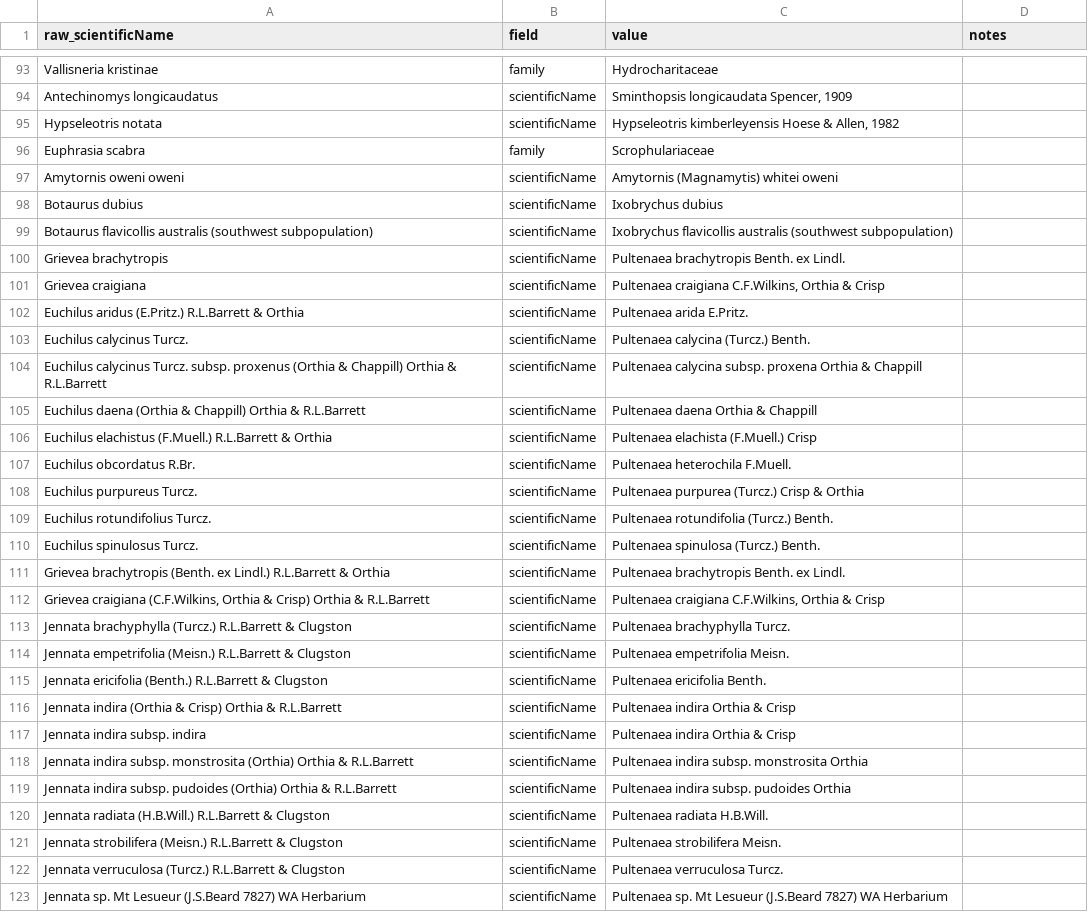
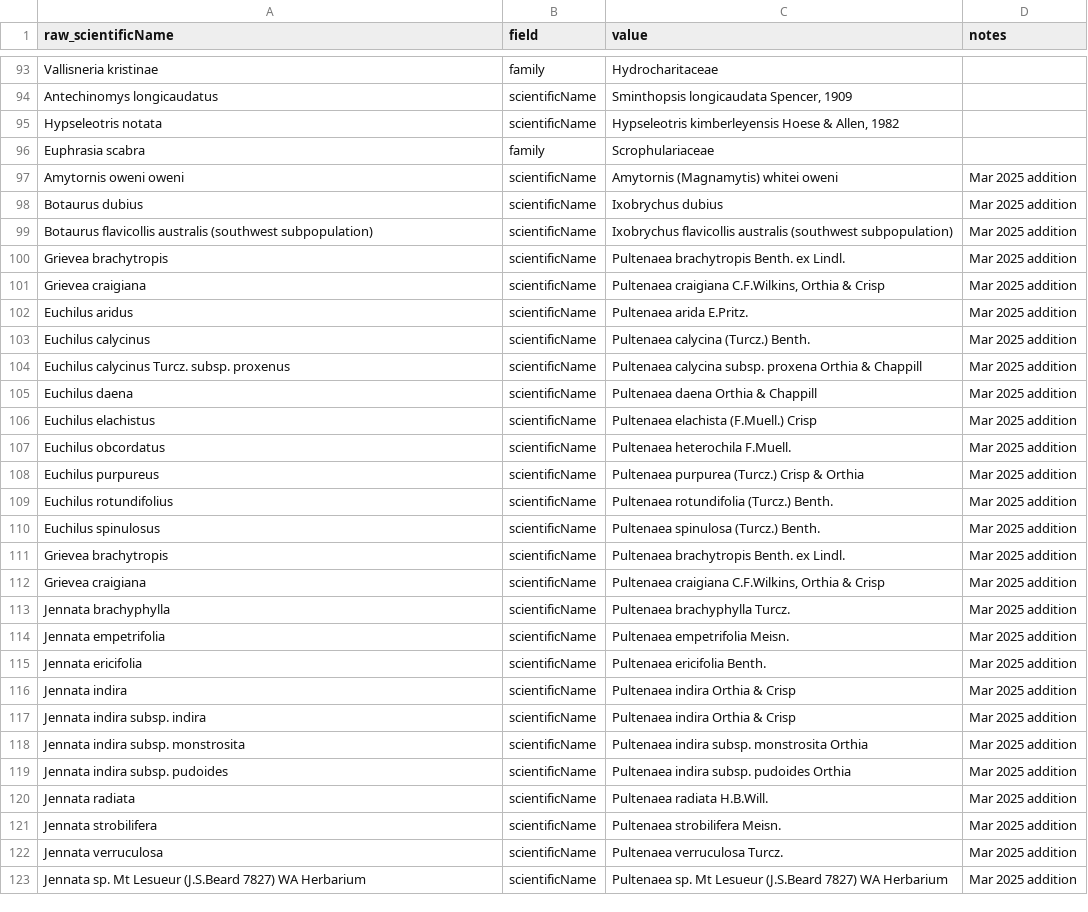
Before and after one commit to AtlasOfLivingAustralia/authoritative-lists, a CSV file: automated-processes/updateConservationSensitive/Changes/WA-Conservation-Changes.csv, drawn as a sheet; only a part is shown, gaps mark what is left out; the diff covers the shown part only.

```diff
--- a/automated-processes/updateConservationSensitive/Changes/WA-Conservation-Changes.csv
+++ b/automated-processes/updateConservationSensitive/Changes/WA-Conservation-Changes.csv
@@ -96,28 +96,28 @@ Hypseleotris notata,scientificName,"Hypseleotris kimberleyensis Hoese & Allen, 1
 Euphrasia scabra,family,Scrophulariaceae,
-Amytornis oweni oweni,scientificName,Amytornis (Magnamytis) whitei oweni,
-Botaurus dubius,scientificName,Ixobrychus dubius,
-Botaurus flavicollis australis (southwest subpopulation),scientificName,Ixobrychus flavicollis australis (southwest subpopulation),
-Grievea brachytropis,scientificName,Pultenaea brachytropis Benth. ex Lindl.,
-Grievea craigiana,scientificName,"Pultenaea craigiana C.F.Wilkins, Orthia & Crisp",
-Euchilus aridus (E.Pritz.) R.L.Barrett & Orthia,scientificName,Pultenaea arida E.Pritz.,
-Euchilus calycinus Turcz.,scientificName,Pultenaea calycina (Turcz.) Benth.,
-Euchilus calycinus Turcz. subsp. proxenus (Orthia & Chappill) Orthia & R.L.Barrett,scientificName,Pultenaea calycina subsp. proxena Orthia & Chappill,
-Euchilus daena (Orthia & Chappill) Orthia & R.L.Barrett,scientificName,Pultenaea daena Orthia & Chappill,
-Euchilus elachistus (F.Muell.) R.L.Barrett & Orthia,scientificName,Pultenaea elachista (F.Muell.) Crisp,
-Euchilus obcordatus R.Br.,scientificName,Pultenaea heterochila F.Muell.,
-Euchilus purpureus Turcz.,scientificName,Pultenaea purpurea (Turcz.) Crisp & Orthia,
-Euchilus rotundifolius Turcz.,scientificName,Pultenaea rotundifolia (Turcz.) Benth.,
-Euchilus spinulosus Turcz.,scientificName,Pultenaea spinulosa (Turcz.) Benth.,
-Grievea brachytropis (Benth. ex Lindl.) R.L.Barrett & Orthia,scientificName,Pultenaea brachytropis Benth. ex Lindl.,
-"Grievea craigiana (C.F.Wilkins, Orthia & Crisp) Orthia & R.L.Barrett",scientificName,"Pultenaea craigiana C.F.Wilkins, Orthia & Crisp",
-Jennata brachyphylla (Turcz.) R.L.Barrett & Clugston,scientificName,Pultenaea brachyphylla Turcz.,
-Jennata empetrifolia (Meisn.) R.L.Barrett & Clugston,scientificName,Pultenaea empetrifolia Meisn.,
-Jennata ericifolia (Benth.) R.L.Barrett & Clugston,scientificName,Pultenaea ericifolia Benth.,
-Jennata indira (Orthia & Crisp) Orthia & R.L.Barrett,scientificName,Pultenaea indira Orthia & Crisp,
-Jennata indira subsp. indira,scientificName,Pultenaea indira Orthia & Crisp,
-Jennata indira subsp. monstrosita (Orthia) Orthia & R.L.Barrett,scientificName,Pultenaea indira subsp. monstrosita Orthia,
-Jennata indira subsp. pudoides (Orthia) Orthia & R.L.Barrett,scientificName,Pultenaea indira subsp. pudoides Orthia,
-Jennata radiata (H.B.Will.) R.L.Barrett & Clugston,scientificName,Pultenaea radiata H.B.Will.,
-Jennata strobilifera (Meisn.) R.L.Barrett & Clugston,scientificName,Pultenaea strobilifera Meisn.,
-Jennata verruculosa (Turcz.) R.L.Barrett & Clugston,scientificName,Pultenaea verruculosa Turcz.,
-Jennata sp. Mt Lesueur (J.S.Beard 7827) WA Herbarium,scientificName,Pultenaea sp. Mt Lesueur (J.S.Beard 7827) WA Herbarium,
+Amytornis oweni oweni,scientificName,Amytornis (Magnamytis) whitei oweni ,Mar 2025 addition
+Botaurus dubius,scientificName,Ixobrychus dubius,Mar 2025 addition
+Botaurus flavicollis australis (southwest subpopulation),scientificName,Ixobrychus flavicollis australis (southwest subpopulation),Mar 2025 addition
+Grievea brachytropis,scientificName,Pultenaea brachytropis Benth. ex Lindl.,Mar 2025 addition
+Grievea craigiana,scientificName,"Pultenaea craigiana C.F.Wilkins, Orthia & Crisp",Mar 2025 addition
+Euchilus aridus,scientificName,Pultenaea arida E.Pritz.,Mar 2025 addition
+Euchilus calycinus,scientificName,Pultenaea calycina (Turcz.) Benth.,Mar 2025 addition
+Euchilus calycinus Turcz. subsp. proxenus ,scientificName,Pultenaea calycina subsp. proxena Orthia & Chappill,Mar 2025 addition
+Euchilus daena,scientificName,Pultenaea daena Orthia & Chappill,Mar 2025 addition
+Euchilus elachistus,scientificName,Pultenaea elachista (F.Muell.) Crisp,Mar 2025 addition
+Euchilus obcordatus,scientificName,Pultenaea heterochila F.Muell.,Mar 2025 addition
+Euchilus purpureus,scientificName,Pultenaea purpurea (Turcz.) Crisp & Orthia,Mar 2025 addition
+Euchilus rotundifolius,scientificName,Pultenaea rotundifolia (Turcz.) Benth.,Mar 2025 addition
+Euchilus spinulosus,scientificName,Pultenaea spinulosa (Turcz.) Benth.,Mar 2025 addition
+Grievea brachytropis,scientificName,Pultenaea brachytropis Benth. ex Lindl.,Mar 2025 addition
+Grievea craigiana ,scientificName,"Pultenaea craigiana C.F.Wilkins, Orthia & Crisp",Mar 2025 addition
+Jennata brachyphylla,scientificName,Pultenaea brachyphylla Turcz.,Mar 2025 addition
+Jennata empetrifolia ,scientificName,Pultenaea empetrifolia Meisn.,Mar 2025 addition
+Jennata ericifolia,scientificName,Pultenaea ericifolia Benth.,Mar 2025 addition
+Jennata indira,scientificName,Pultenaea indira Orthia & Crisp,Mar 2025 addition
+Jennata indira subsp. indira,scientificName,Pultenaea indira Orthia & Crisp,Mar 2025 addition
+Jennata indira subsp. monstrosita ,scientificName,Pultenaea indira subsp. monstrosita Orthia,Mar 2025 addition
+Jennata indira subsp. pudoides,scientificName,Pultenaea indira subsp. pudoides Orthia,Mar 2025 addition
+Jennata radiata,scientificName,Pultenaea radiata H.B.Will.,Mar 2025 addition
+Jennata strobilifera,scientificName,Pultenaea strobilifera Meisn.,Mar 2025 addition
+Jennata verruculosa,scientificName,Pultenaea verruculosa Turcz.,Mar 2025 addition
+Jennata sp. Mt Lesueur (J.S.Beard 7827) WA Herbarium,scientificName,Pultenaea sp. Mt Lesueur (J.S.Beard 7827) WA Herbarium,Mar 2025 addition
```
Also changed, not shown: 16 edited cells elsewhere in this file, automated-processes/updateConservationSensitive/Changes/WA-Sensitive-Changes.csv.
